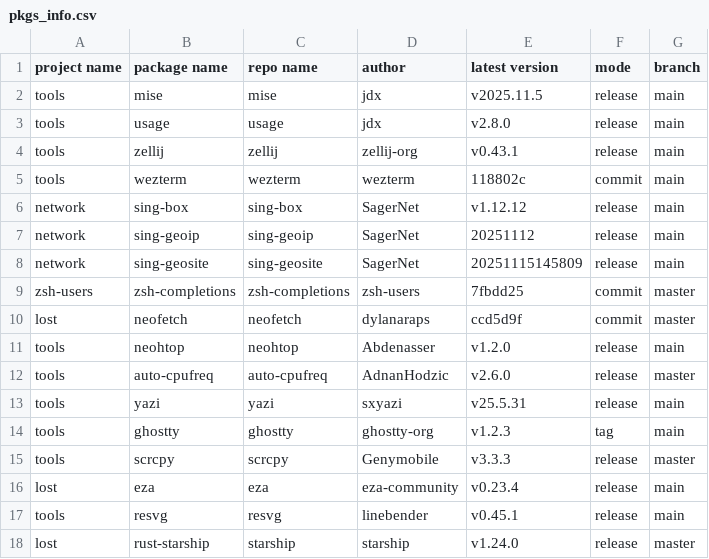
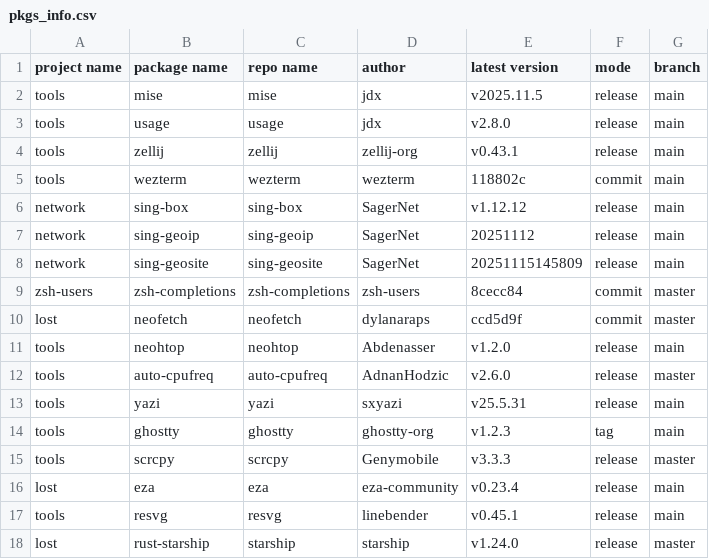
Before and after one commit to calyle/pkgs, a CSV file: .github/pkgs_info.csv, drawn as a sheet.

```diff
--- a/.github/pkgs_info.csv
+++ b/.github/pkgs_info.csv
@@ -8,3 +8,3 @@ network,sing-geoip,sing-geoip,SagerNet,20251112,release,main
 network,sing-geosite,sing-geosite,SagerNet,20251115145809,release,main
-zsh-users,zsh-completions,zsh-completions,zsh-users,7fbdd25,commit,master
+zsh-users,zsh-completions,zsh-completions,zsh-users,8cecc84,commit,master
 lost,neofetch,neofetch,dylanaraps,ccd5d9f,commit,master
```
